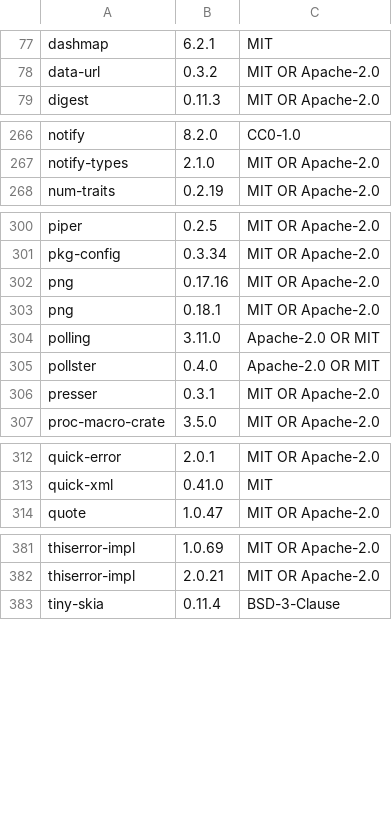
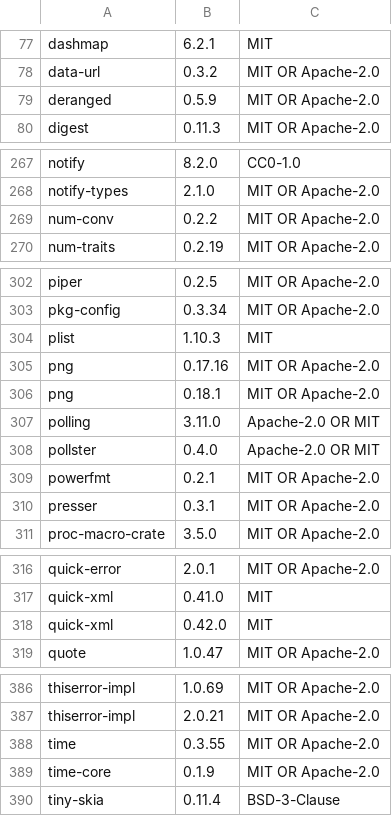
Before and after one commit to a-denisov-psb/gitloom, a TSV file: crates/app/assets/third-party.tsv, drawn as a sheet; only a part is shown, gaps mark what is left out; the diff covers the shown part only; the diff names each change by its address in the sheet, - before the commit and + after, or states it on an @@ line.

```diff
--- a/crates/app/assets/third-party.tsv
+++ b/crates/app/assets/third-party.tsv
+row 79: deranged | 0.5.9 | MIT OR Apache-2.0
+row 269: num-conv | 0.2.2 | MIT OR Apache-2.0
+row 304: plist | 1.10.3 | MIT
+row 309: powerfmt | 0.2.1 | MIT OR Apache-2.0
+row 318: quick-xml | 0.42.0 | MIT
+row 388: time | 0.3.55 | MIT OR Apache-2.0
+row 389: time-core | 0.1.9 | MIT OR Apache-2.0
```
Also changed, not shown: 1 edited cell elsewhere in this file, 5 other files.
